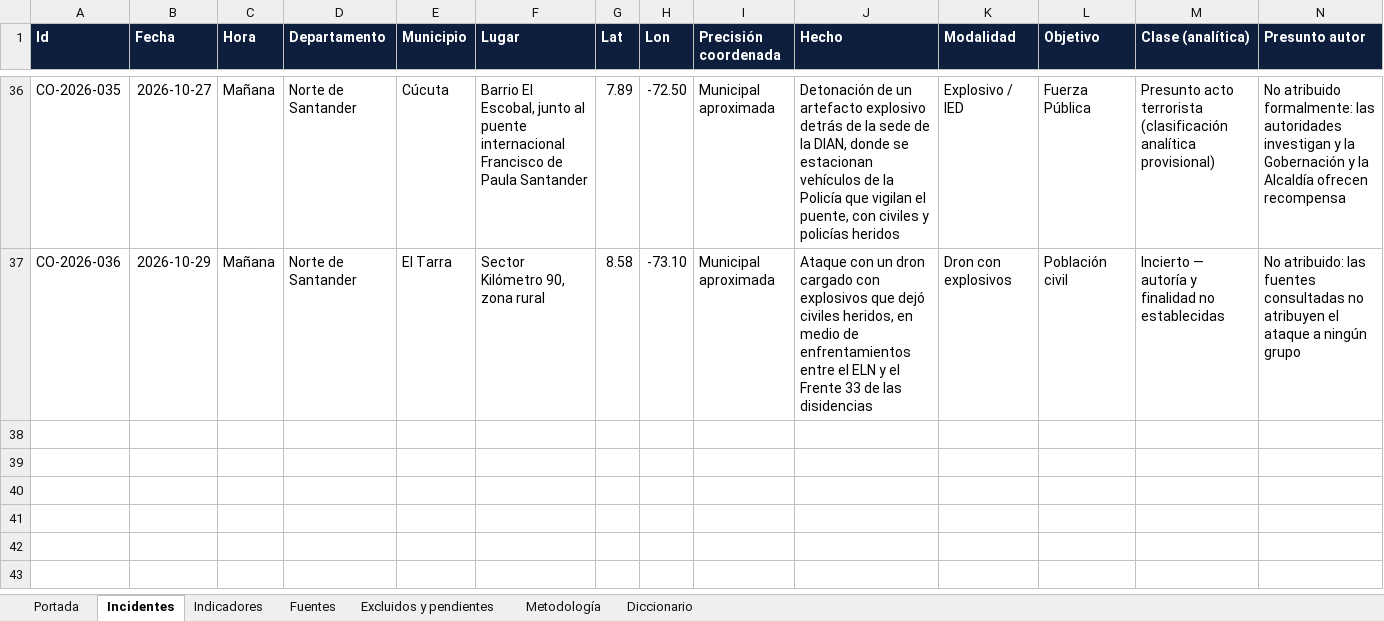
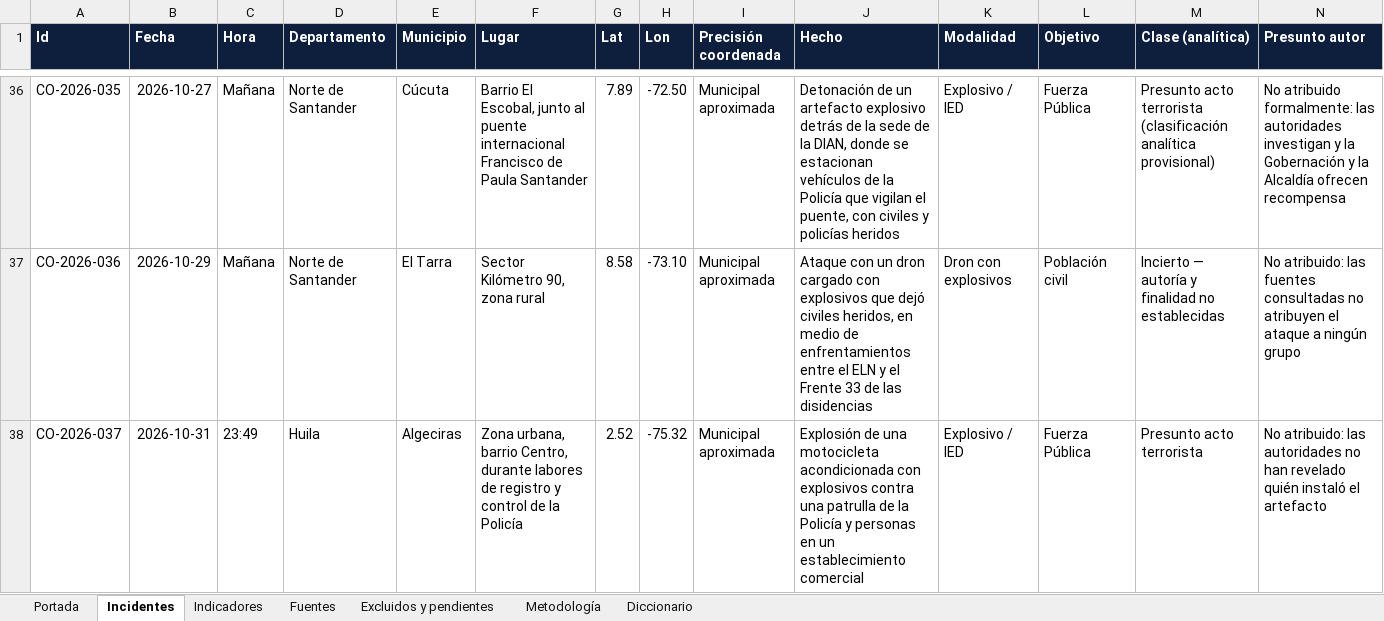
Before and after one commit to coloncolonneideryesid-cmd/observatorio-geseg-otva, an Excel workbook: dist/Observatorio_Violencia_Armada_Colombia_2026.xlsx, sheet Incidentes, drawn as a sheet; only a part is shown, gaps mark what is left out; values as stored, in another font and other column widths than the file's, no borders; table styles not drawn; rows hold the shown columns only; the diff names each change by its address in the sheet, - before the commit and + after, or states it on an @@ line.

```diff
--- a/dist/Observatorio_Violencia_Armada_Colombia_2026.xlsx (sheet Incidentes)
+++ b/dist/Observatorio_Violencia_Armada_Colombia_2026.xlsx (sheet Incidentes)
+row 38: CO-2026-037 | 2026-10-31 | 23:49 | Huila | Algeciras | Zona urbana, barrio Centro, durante labores de registro y control de la Policía | 2.52 | -75.32 | Municipal aproximada | Explosión de una motocicleta acondicionada con explosivos contra una patrulla de la Policía y personas en un establecimiento comercial | Explosivo / IED | Fuerza Pública | Presunto acto terrorista | No atribuido: las autoridades no han revelado quién instaló el artefacto
```
Also changed, not shown: sheet Indicadores, sheet Fuentes, sheet Portada, 3 other files.
